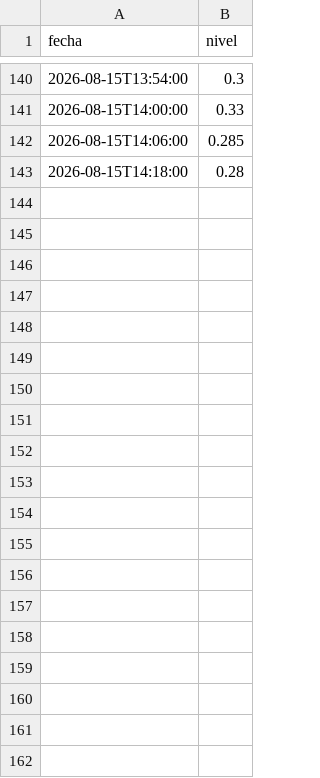
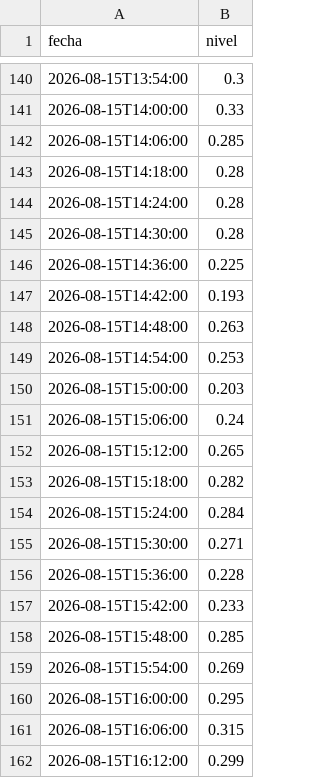
Before and after one commit to rossilucianodph-png/SHN-Scrapper, a CSV file: data/Puerto_Quequen/marea/marea_2026-08-15.csv, drawn as a sheet; only a part is shown, gaps mark what is left out; the diff covers the shown part only.

```diff
--- a/data/Puerto_Quequen/marea/marea_2026-08-15.csv
+++ b/data/Puerto_Quequen/marea/marea_2026-08-15.csv
@@ -143 +143,20 @@ fecha,nivel
 2026-08-15T14:18:00,0.28
+2026-08-15T14:24:00,0.28
+2026-08-15T14:30:00,0.28
+2026-08-15T14:36:00,0.225
+2026-08-15T14:42:00,0.193
+2026-08-15T14:48:00,0.263
+2026-08-15T14:54:00,0.253
+2026-08-15T15:00:00,0.203
+2026-08-15T15:06:00,0.24
+2026-08-15T15:12:00,0.265
+2026-08-15T15:18:00,0.282
+2026-08-15T15:24:00,0.284
+2026-08-15T15:30:00,0.271
+2026-08-15T15:36:00,0.228
+2026-08-15T15:42:00,0.233
+2026-08-15T15:48:00,0.285
+2026-08-15T15:54:00,0.269
+2026-08-15T16:00:00,0.295
+2026-08-15T16:06:00,0.315
+2026-08-15T16:12:00,0.299
```
Also changed, not shown: 77 added rows elsewhere in this file, data/Puerto_Quequen/olas/olas_2026-08-15.csv, 8 other files.
